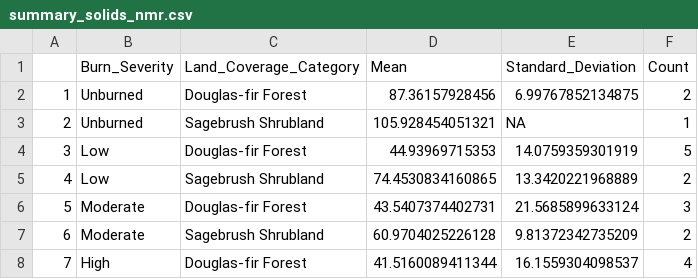
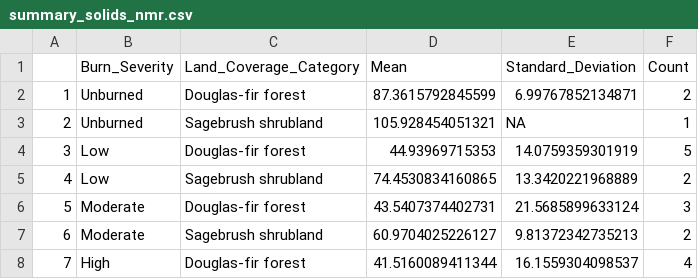
Before and after one commit to river-corridors-sfa/rcsfa-RC3-BSLE_P, a CSV file: data/summary_solids_nmr.csv, drawn as a sheet.

```diff
--- a/data/summary_solids_nmr.csv
+++ b/data/summary_solids_nmr.csv
@@ -1,8 +1,8 @@
 "","Burn_Severity","Land_Coverage_Category","Mean","Standard_Deviation","Count"
-"1","Unburned","Douglas-fir Forest",87.36157928456,6.99767852134875,2
-"2","Unburned","Sagebrush Shrubland",105.928454051321,NA,1
-"3","Low","Douglas-fir Forest",44.93969715353,14.0759359301919,5
-"4","Low","Sagebrush Shrubland",74.4530834160865,13.3420221968889,2
-"5","Moderate","Douglas-fir Forest",43.5407374402731,21.5685899633124,3
-"6","Moderate","Sagebrush Shrubland",60.9704025226128,9.81372342735209,2
-"7","High","Douglas-fir Forest",41.5160089411344,16.1559304098537,4
+"1","Unburned","Douglas-fir forest",87.3615792845599,6.99767852134871,2
+"2","Unburned","Sagebrush shrubland",105.928454051321,NA,1
+"3","Low","Douglas-fir forest",44.93969715353,14.0759359301919,5
+"4","Low","Sagebrush shrubland",74.4530834160865,13.3420221968889,2
+"5","Moderate","Douglas-fir forest",43.5407374402731,21.5685899633124,3
+"6","Moderate","Sagebrush shrubland",60.9704025226127,9.81372342735213,2
+"7","High","Douglas-fir forest",41.5160089411344,16.1559304098537,4
```
Also changed, not shown: data/data_solids.csv, data/summary_leachate_conc.csv, 4 other files.
